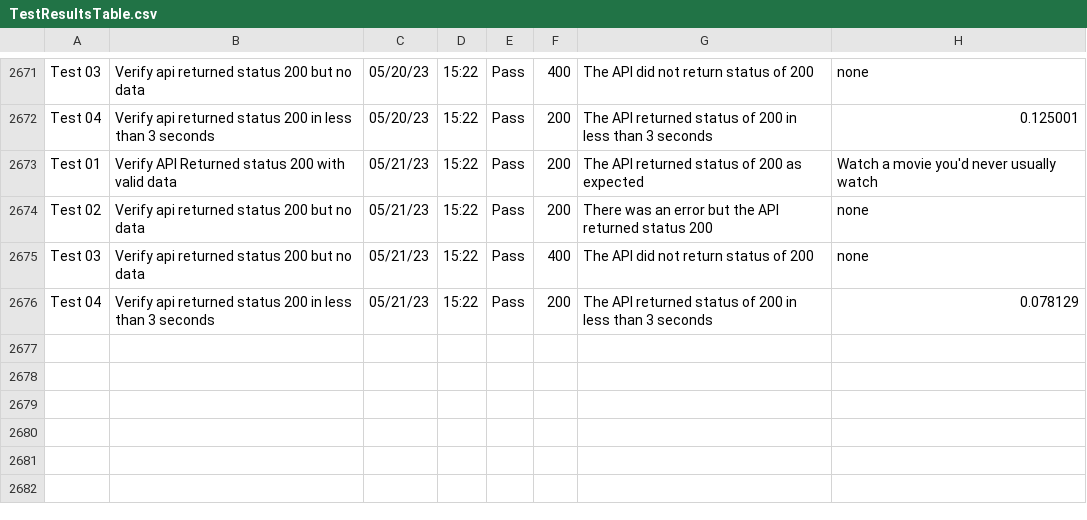
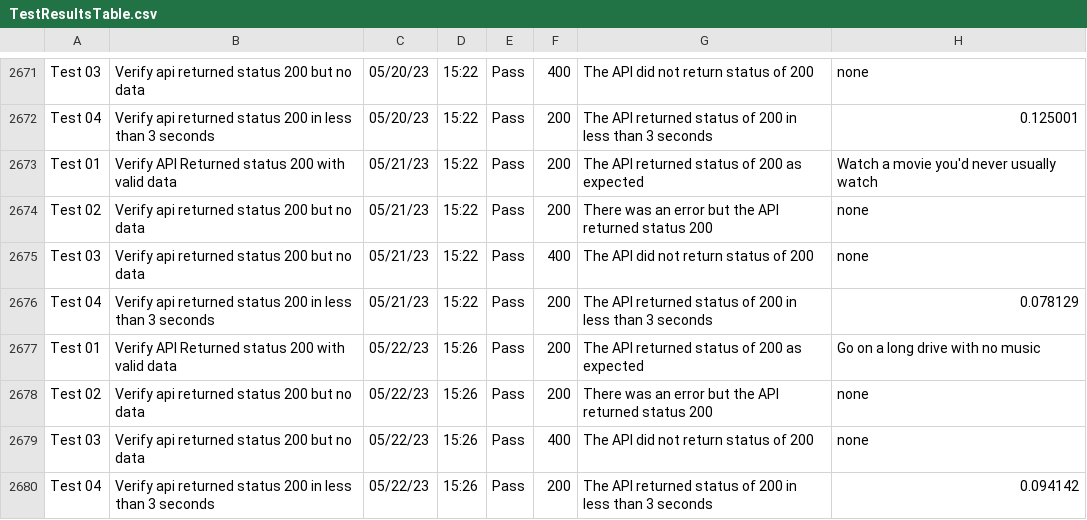
Before and after one commit to libcarter/libcarter.github.io, a CSV file: TestResultsTable.csv, drawn as a sheet; only a part is shown, gaps mark what is left out.

```diff
--- a/TestResultsTable.csv
+++ b/TestResultsTable.csv
@@ -2676 +2676,5 @@ Test 03,Verify api returned status 200 but no data,05/21/23,15:22,Pass,400,The A
 Test 04,Verify api returned status 200 in less than 3 seconds,05/21/23,15:22,Pass,200,The API returned status of 200 in less than 3 seconds,0.078129
+Test 01,Verify API Returned status 200 with valid data,05/22/23,15:26,Pass,200,The API returned status of 200 as expected,Go on a long drive with no music
+Test 02,Verify api returned status 200 but no data,05/22/23,15:26,Pass,200,There was an error but the API returned status 200,none
+Test 03,Verify api returned status 200 but no data,05/22/23,15:26,Pass,400,The API did not return status of 200,none
+Test 04,Verify api returned status 200 in less than 3 seconds,05/22/23,15:26,Pass,200,The API returned status of 200 in less than 3 seconds,0.094142
```
Also changed, not shown: 2 other files.
